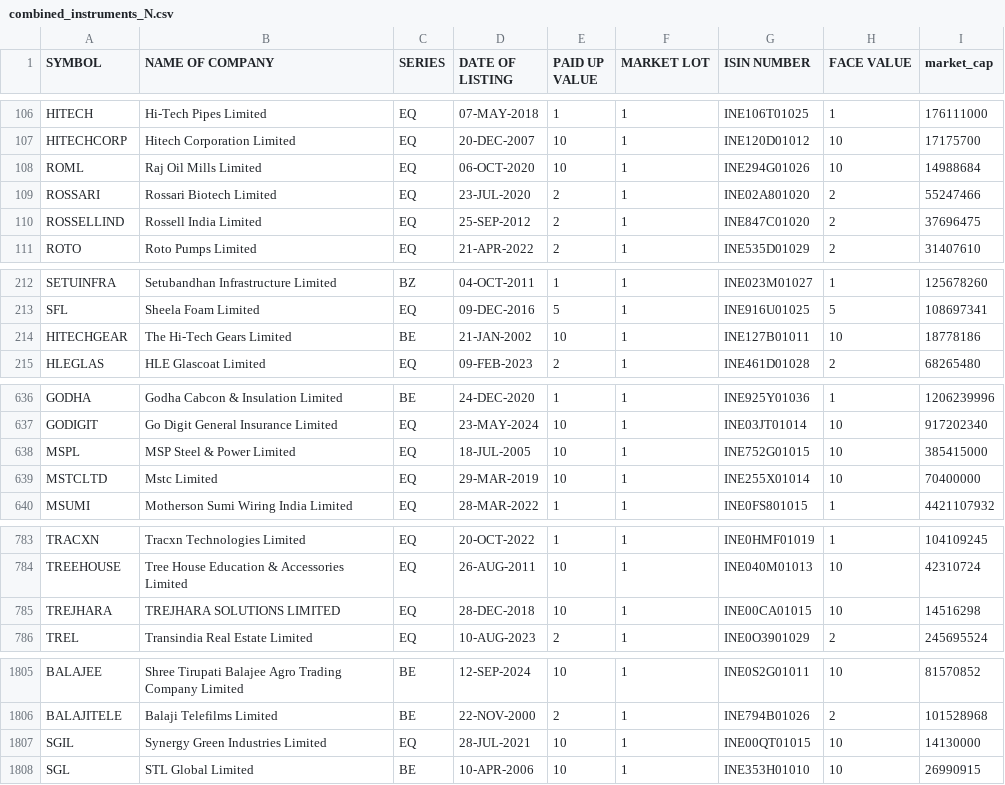
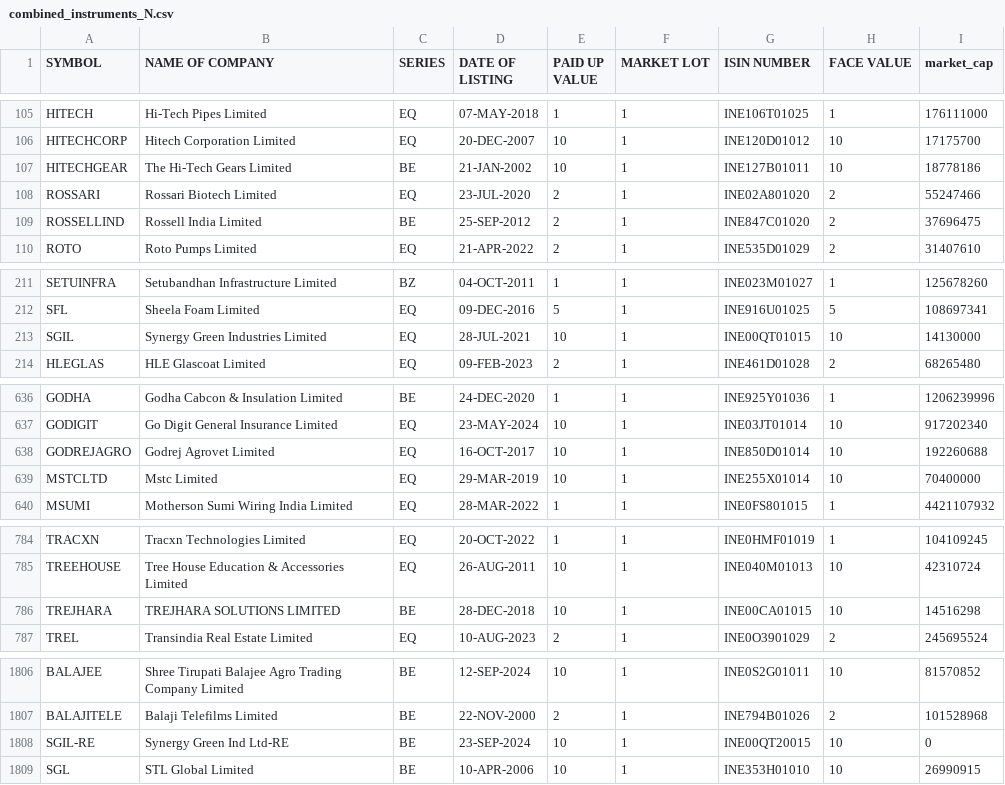
Before and after one commit to sggovtech/githubactions2, a CSV file: combined_instruments_N.csv, drawn as a sheet; only a part is shown, gaps mark what is left out; the diff covers the shown part only.

Commit message:
Add  file

```diff
--- a/combined_instruments_N.csv
+++ b/combined_instruments_N.csv
@@ -107,5 +106,5 @@ HITECH,Hi-Tech Pipes Limited,EQ,07-MAY-2018,1,1,INE106T01025,1,176111000
 HITECHCORP,Hitech Corporation Limited,EQ,20-DEC-2007,10,1,INE120D01012,10,17175700
-ROML,Raj Oil Mills Limited,EQ,06-OCT-2020,10,1,INE294G01026,10,14988684
+HITECHGEAR,The Hi-Tech Gears Limited,BE,21-JAN-2002,10,1,INE127B01011,10,18778186
 ROSSARI,Rossari Biotech Limited,EQ,23-JUL-2020,2,1,INE02A801020,2,55247466
-ROSSELLIND,Rossell India Limited,EQ,25-SEP-2012,2,1,INE847C01020,2,37696475
+ROSSELLIND,Rossell India Limited,BE,25-SEP-2012,2,1,INE847C01020,2,37696475
 ROTO,Roto Pumps Limited,EQ,21-APR-2022,2,1,INE535D01029,2,31407610
@@ -213,3 +212,3 @@ SETUINFRA,Setubandhan Infrastructure Limited,BZ,04-OCT-2011,1,1,INE023M01027,1,1
 SFL,Sheela Foam Limited,EQ,09-DEC-2016,5,1,INE916U01025,5,108697341
-HITECHGEAR,The Hi-Tech Gears Limited,BE,21-JAN-2002,10,1,INE127B01011,10,18778186
+SGIL,Synergy Green Industries Limited,EQ,28-JUL-2021,10,1,INE00QT01015,10,14130000
 HLEGLAS,HLE Glascoat Limited,EQ,09-FEB-2023,2,1,INE461D01028,2,68265480
@@ -637,3 +637,3 @@ GODHA,Godha Cabcon & Insulation Limited,BE,24-DEC-2020,1,1,INE925Y01036,1,120623
 GODIGIT,Go Digit General Insurance Limited,EQ,23-MAY-2024,10,1,INE03JT01014,10,917202340
-MSPL,MSP Steel & Power Limited,EQ,18-JUL-2005,10,1,INE752G01015,10,385415000
+GODREJAGRO,Godrej Agrovet Limited,EQ,16-OCT-2017,10,1,INE850D01014,10,192260688
 MSTCLTD,Mstc Limited,EQ,29-MAR-2019,10,1,INE255X01014,10,70400000
@@ -784,3 +785,3 @@ TRACXN,Tracxn Technologies Limited,EQ,20-OCT-2022,1,1,INE0HMF01019,1,104109245
 TREEHOUSE,Tree House Education & Accessories Limited,EQ,26-AUG-2011,10,1,INE040M01013,10,42310724
-TREJHARA,TREJHARA SOLUTIONS LIMITED,EQ,28-DEC-2018,10,1,INE00CA01015,10,14516298
+TREJHARA,TREJHARA SOLUTIONS LIMITED,BE,28-DEC-2018,10,1,INE00CA01015,10,14516298
 TREL,Transindia Real Estate Limited,EQ,10-AUG-2023,2,1,INE0O3901029,2,245695524
@@ -1806,3 +1807,3 @@ BALAJEE,Shree Tirupati Balajee Agro Trading Company Limited,BE,12-SEP-2024,10,1,
 BALAJITELE,Balaji Telefilms Limited,BE,22-NOV-2000,2,1,INE794B01026,2,101528968
-SGIL,Synergy Green Industries Limited,EQ,28-JUL-2021,10,1,INE00QT01015,10,14130000
+SGIL-RE,Synergy Green Ind Ltd-RE,BE,23-SEP-2024,10,1,INE00QT20015,10,0
 SGL,STL Global Limited,BE,10-APR-2006,10,1,INE353H01010,10,26990915
```
Also changed, not shown: 7 moved rows and 2 edited cells elsewhere in this file.
